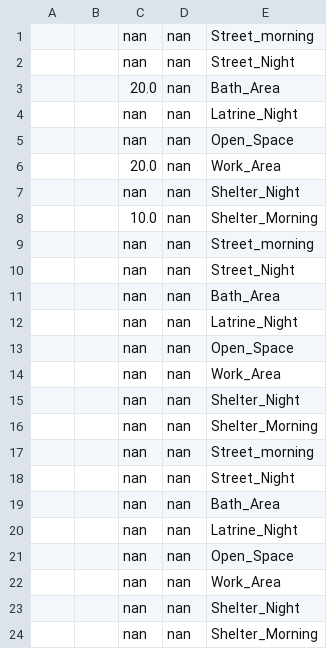
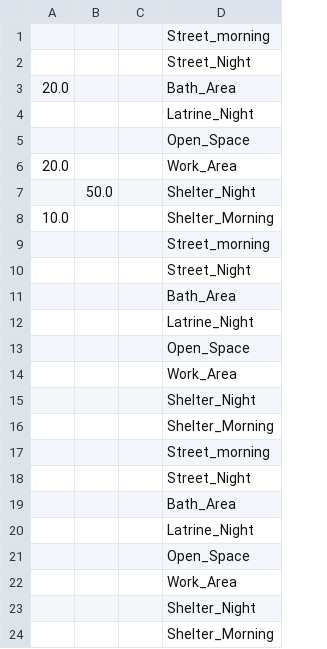
Before and after one commit to guillermosanchezg/NAUTIA, a CSV file: DesarrolloPy/DataSetFinales/SE_SafetyPlace_has_Community.csv, drawn as a sheet; removed rows and columns are numbered as before the commit, all else as after; the diff names each change by its address in the sheet, - before the commit and + after, or states it on an @@ line.

```diff
--- a/DesarrolloPy/DataSetFinales/SE_SafetyPlace_has_Community.csv
+++ b/DesarrolloPy/DataSetFinales/SE_SafetyPlace_has_Community.csv
-column A, empty
+column A, rows 3-8: 20.0 |  |  | 20.0 |  | 10.0
+column B, row 7: 50.0
-column C, rows 1-24: nan | nan | 20.0 | nan | nan | 20.0 | nan | 10.0 | nan | nan | nan | nan | nan | nan | nan | nan | nan | nan | nan | nan | nan | nan | nan | nan
-column D, rows 1-24: all nan
```
Also changed, not shown: DesarrolloPy/DataSetFinales/SE_ExpenseType_has_Community.csv, DesarrolloPy/DataSetFinales/inf_appliance_has_community.csv, 43 other files.
